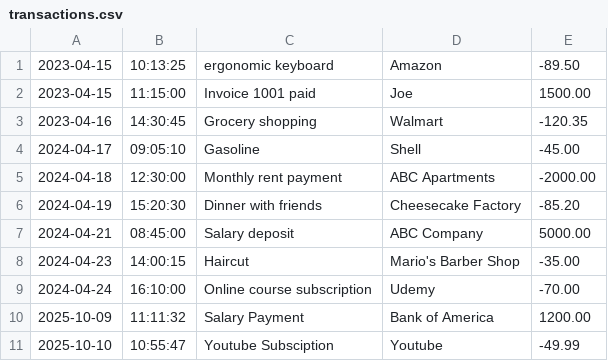
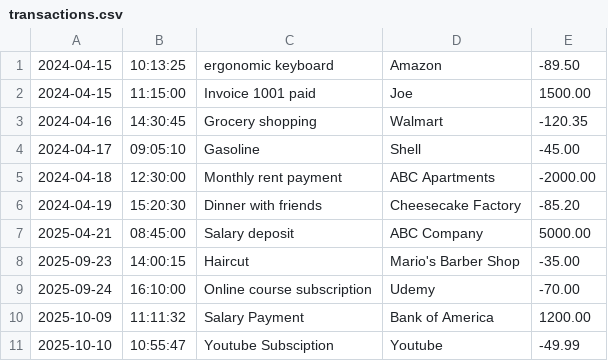
Before and after one commit to nov-clocod/financial-tracker, a CSV file: transactions.csv, drawn as a sheet.

Commit message:
modify transaction class for proper types and adjust functions in main code. update transaction file to better showcase functionalities. add month to date report functionality and parse date method

```diff
--- a/transactions.csv
+++ b/transactions.csv
@@ -1,4 +1,4 @@
-2023-04-15|10:13:25|ergonomic keyboard|Amazon|-89.50
-2023-04-15|11:15:00|Invoice 1001 paid|Joe|1500.00
-2023-04-16|14:30:45|Grocery shopping|Walmart|-120.35
+2024-04-15|10:13:25|ergonomic keyboard|Amazon|-89.50
+2024-04-15|11:15:00|Invoice 1001 paid|Joe|1500.00
+2024-04-16|14:30:45|Grocery shopping|Walmart|-120.35
 2024-04-17|09:05:10|Gasoline|Shell|-45.00
@@ -6,5 +6,5 @@
 2024-04-19|15:20:30|Dinner with friends|Cheesecake Factory|-85.20
-2024-04-21|08:45:00|Salary deposit|ABC Company|5000.00
-2024-04-23|14:00:15|Haircut|Mario's Barber Shop|-35.00
-2024-04-24|16:10:00|Online course subscription|Udemy|-70.00
+2025-04-21|08:45:00|Salary deposit|ABC Company|5000.00
+2025-09-23|14:00:15|Haircut|Mario's Barber Shop|-35.00
+2025-09-24|16:10:00|Online course subscription|Udemy|-70.00
 2025-10-09|11:11:32|Salary Payment|Bank of America|1200.00
```
Also changed, not shown: 2 other files.
